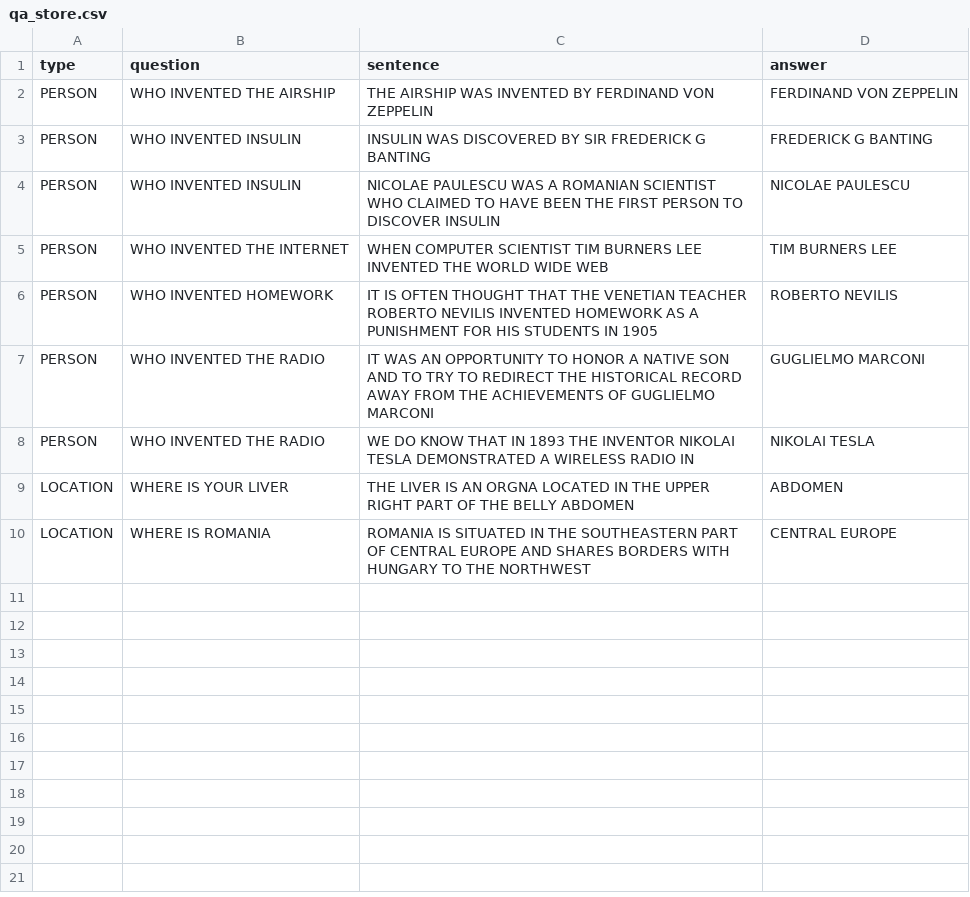
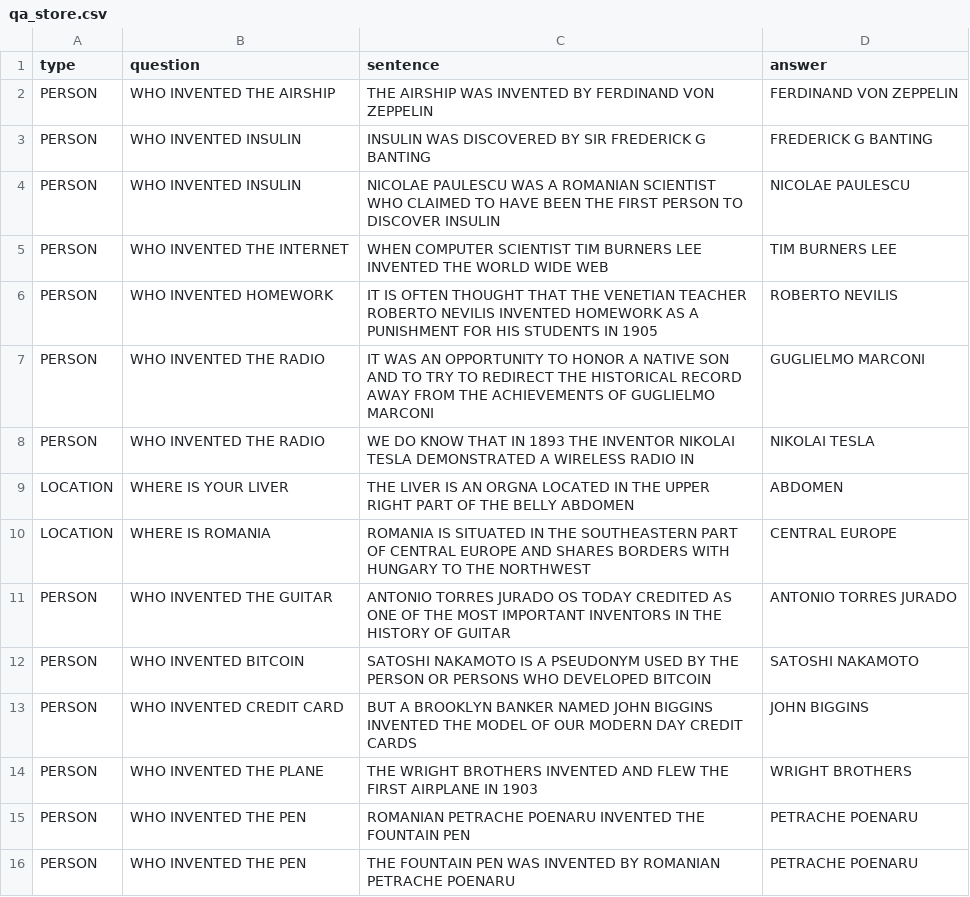
Before and after one commit to Nenma/ga-qas-sm, a CSV file: data/qa_store.csv, drawn as a sheet.

```diff
--- a/data/qa_store.csv
+++ b/data/qa_store.csv
@@ -10 +10,7 @@ LOCATION,WHERE IS YOUR LIVER,THE LIVER IS AN ORGNA LOCATED IN THE UPPER RIGHT PA
 LOCATION,WHERE IS ROMANIA,ROMANIA IS SITUATED IN THE SOUTHEASTERN PART OF CENTRAL EUROPE AND SHARES BORDERS WITH HUNGARY TO THE NORTHWEST,CENTRAL EUROPE
+PERSON,WHO INVENTED THE GUITAR,ANTONIO TORRES JURADO OS TODAY CREDITED AS ONE OF THE MOST IMPORTANT INVENTORS IN THE HISTORY OF GUITAR,ANTONIO TORRES JURADO
+PERSON,WHO INVENTED BITCOIN,SATOSHI NAKAMOTO IS A PSEUDONYM USED BY THE PERSON OR PERSONS WHO DEVELOPED BITCOIN,SATOSHI NAKAMOTO
+PERSON,WHO INVENTED CREDIT CARD,BUT A BROOKLYN BANKER NAMED JOHN BIGGINS INVENTED THE MODEL OF OUR MODERN DAY CREDIT CARDS,JOHN BIGGINS
+PERSON,WHO INVENTED THE PLANE,THE WRIGHT BROTHERS INVENTED AND FLEW THE FIRST AIRPLANE IN 1903,WRIGHT BROTHERS
+PERSON,WHO INVENTED THE PEN,ROMANIAN PETRACHE POENARU INVENTED THE FOUNTAIN PEN,PETRACHE POENARU
+PERSON,WHO INVENTED THE PEN,THE FOUNTAIN PEN WAS INVENTED BY ROMANIAN PETRACHE POENARU,PETRACHE POENARU
```
Also changed, not shown: 3 other files.
